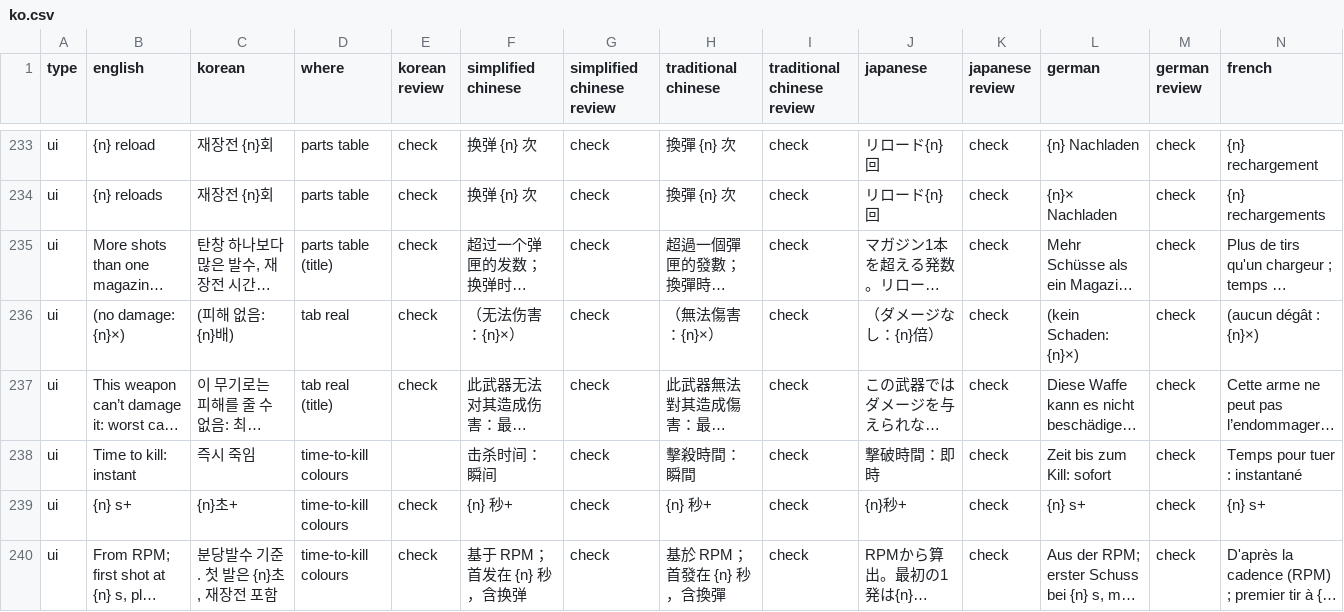
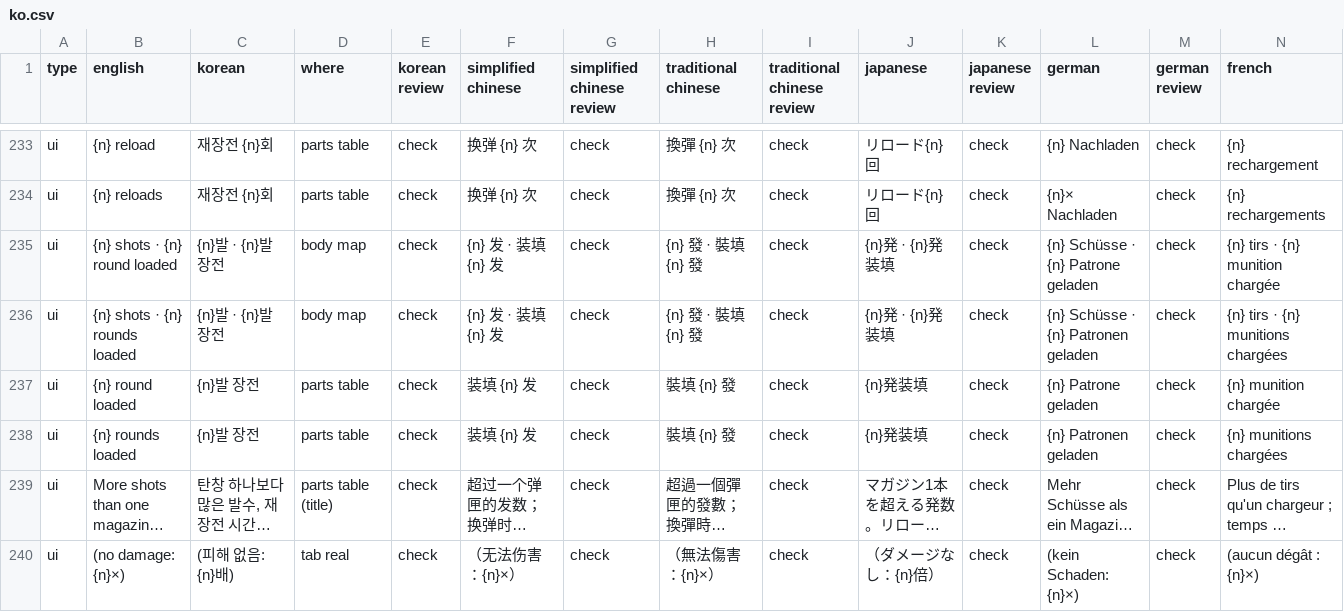
Before and after one commit to pvtryan1024/hd2-armor-inspector, a CSV file: translations/ko.csv, drawn as a sheet; only a part is shown, gaps mark what is left out; the shorter side is filled out with more unchanged rows; long unchanged cells end in …; rows hold the shown columns only; the diff names each change by its address in the sheet, - before the commit and + after, or states it on an @@ line.

```diff
--- a/translations/ko.csv
+++ b/translations/ko.csv
+row 235: ui | {n} shots · {n} round loaded | {n}발 · {n}발 장전 | body map | check | {n} 发 · 装填 {n} 发 | check | {n} 發 · 裝填 {n} 發 | check | {n}発 · {n}発装填 | check | {n} Schüsse · {n} Patrone geladen | check | {n} tirs · {n} munition chargée
+row 236: ui | {n} shots · {n} rounds loaded | {n}발 · {n}발 장전 | body map | check | {n} 发 · 装填 {n} 发 | check | {n} 發 · 裝填 {n} 發 | check | {n}発 · {n}発装填 | check | {n} Schüsse · {n} Patronen geladen | check | {n} tirs · {n} munitions chargées
+row 237: ui | {n} round loaded | {n}발 장전 | parts table | check | 装填 {n} 发 | check | 裝填 {n} 發 | check | {n}発装填 | check | {n} Patrone geladen | check | {n} munition chargée
+row 238: ui | {n} rounds loaded | {n}발 장전 | parts table | check | 装填 {n} 发 | check | 裝填 {n} 發 | check | {n}発装填 | check | {n} Patronen geladen | check | {n} munitions chargées
```
Also changed, not shown: 6 other files.
